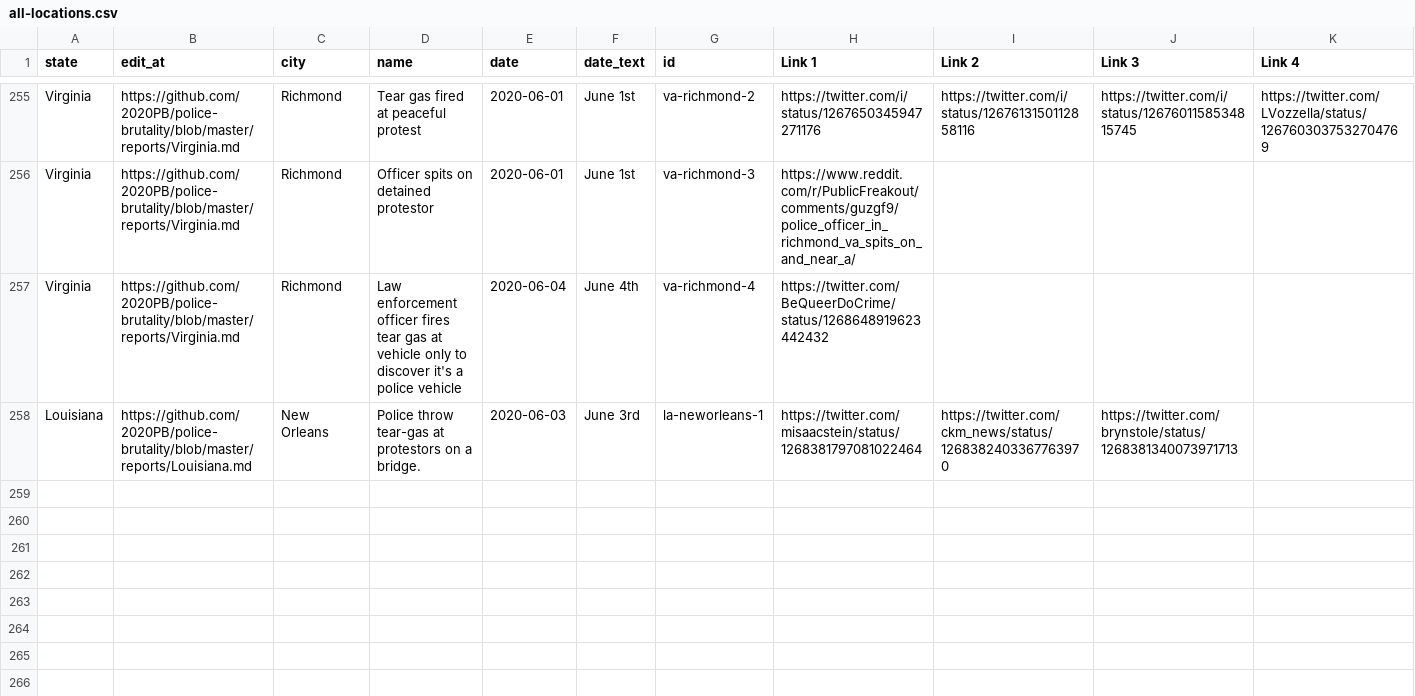
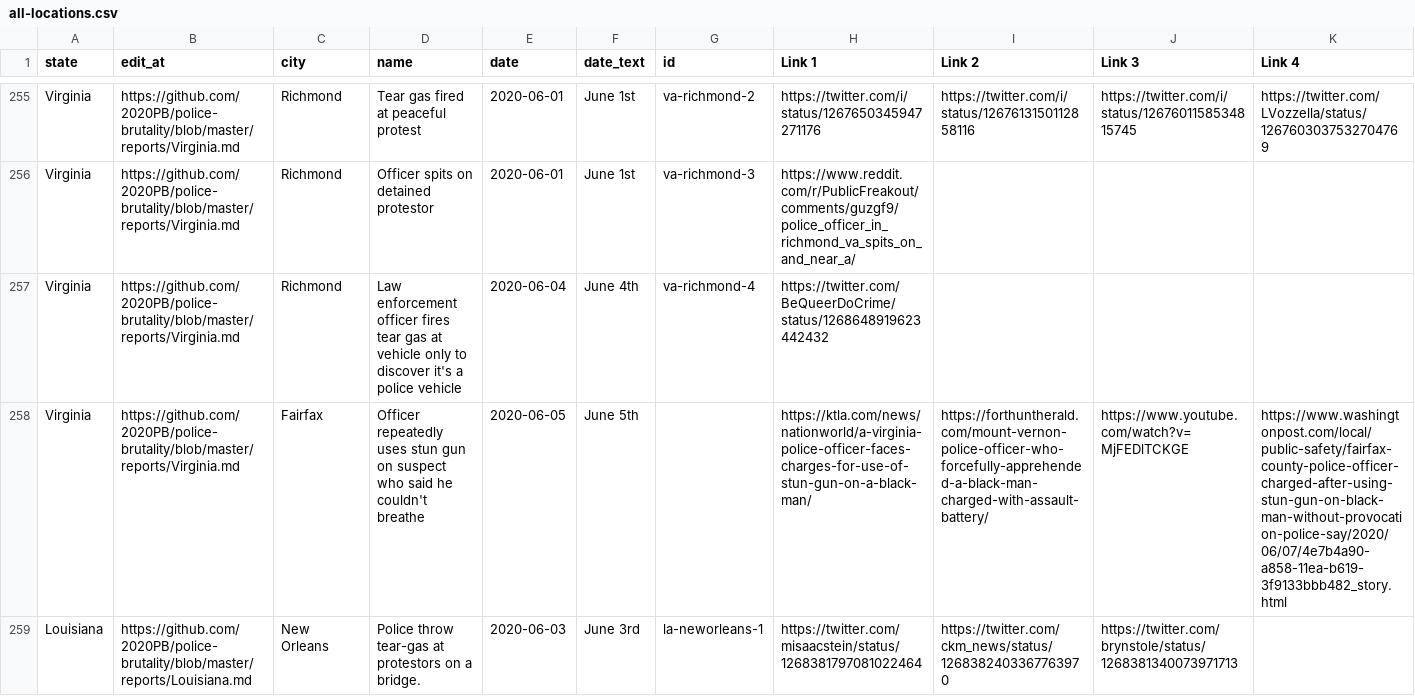
Before and after one commit to 2020PB/police-brutality, a CSV file: all-locations.csv, drawn as a sheet; only a part is shown, gaps mark what is left out; rows hold the shown columns only; the diff names each change by its address in the sheet, - before the commit and + after, or states it on an @@ line.

Commit message:
Update data_build to output generated at c71248a

```diff
--- a/all-locations.csv
+++ b/all-locations.csv
+row 258: Virginia | https://github.com/2020PB/police-brutality/blob/master/reports/Virginia.md | Fairfax | Officer repeatedly uses stun gun on suspect who said he couldn't breathe | 2020-06-05 | June 5th |  | https://ktla.com/news/nationworld/a-virginia-police-officer-faces-charges-for-use-of-stun-gun-on-a-black-man/ | https://forthuntherald.com/mount-vernon-police-officer-who-forcefully-apprehended-a-black-man-charged-with-assault-battery/ | https://www.youtube.com/watch?v=MjFEDlTCKGE | https://www.washingtonpost.com/local/public-safety/fairfax-county-police-officer-charged-after-using-stun-gun-on-black-man-without-provocation-police-say/2020/06/07/4e7b4a90-a858-11ea-b619-3f9133bbb482_story.html
```
Also changed, not shown: 2 other files.
